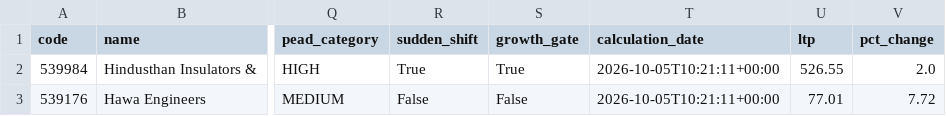
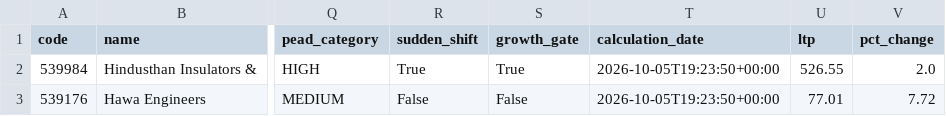
Before and after one commit to anki1007/scanX, a CSV file: docs/data/pead.csv, drawn as a sheet; only a part is shown, gaps mark what is left out; the diff names each change by its address in the sheet, - before the commit and + after, or states it on an @@ line.

```diff
--- a/docs/data/pead.csv
+++ b/docs/data/pead.csv
-T2:T3 (calculation_date): 2026-10-05T10:21:11+00:00
+T2:T3 (calculation_date): 2026-10-05T19:23:50+00:00
```
Also changed, not shown: 16 other files.
